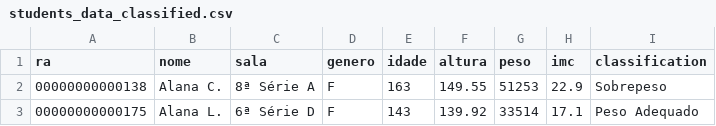
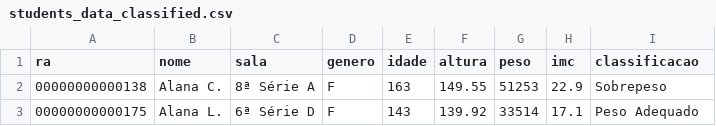
Before and after one commit to fernandapirateli/PI-3, a CSV file: backend/students/management/commands/data/students_data_classified.csv, drawn as a sheet; only a part is shown.

```diff
--- a/backend/students/management/commands/data/students_data_classified.csv
+++ b/backend/students/management/commands/data/students_data_classified.csv
@@ -1,2 +1,2 @@
-ra,nome,sala,genero,idade,altura,peso,imc,classification
+ra,nome,sala,genero,idade,altura,peso,imc,classificacao
 00000000000138,Alana C.,8ª Série A,F,163,149.55,51253,22.9,Sobrepeso
```
Also changed, not shown: 9 other files.
